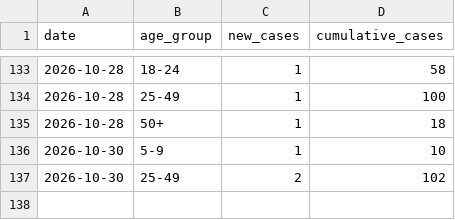
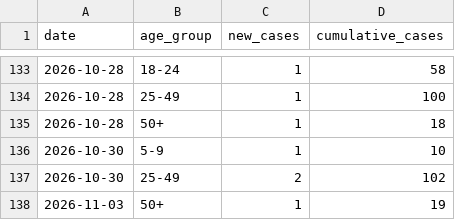
Before and after one commit to PittsburghPG/measles-tracker, a TSV file: data/daily_cases_by_age_group.tsv, drawn as a sheet; only a part is shown, gaps mark what is left out; the diff names each change by its address in the sheet, - before the commit and + after, or states it on an @@ line.

```diff
--- a/data/daily_cases_by_age_group.tsv
+++ b/data/daily_cases_by_age_group.tsv
+row 138: 2026-11-03 | 50+ | 1 | 19
```
Also changed, not shown: data/daily_cases_by_county.tsv, data/daily_hospitalization_by_age_group.tsv, 6 other files.
